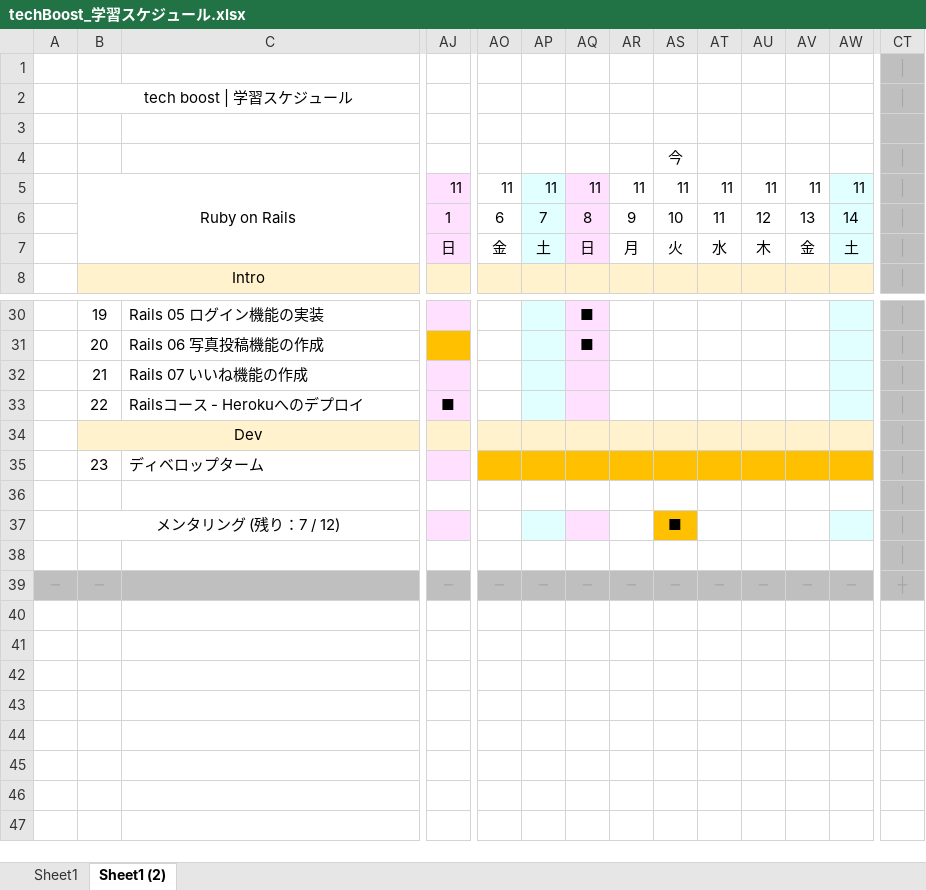
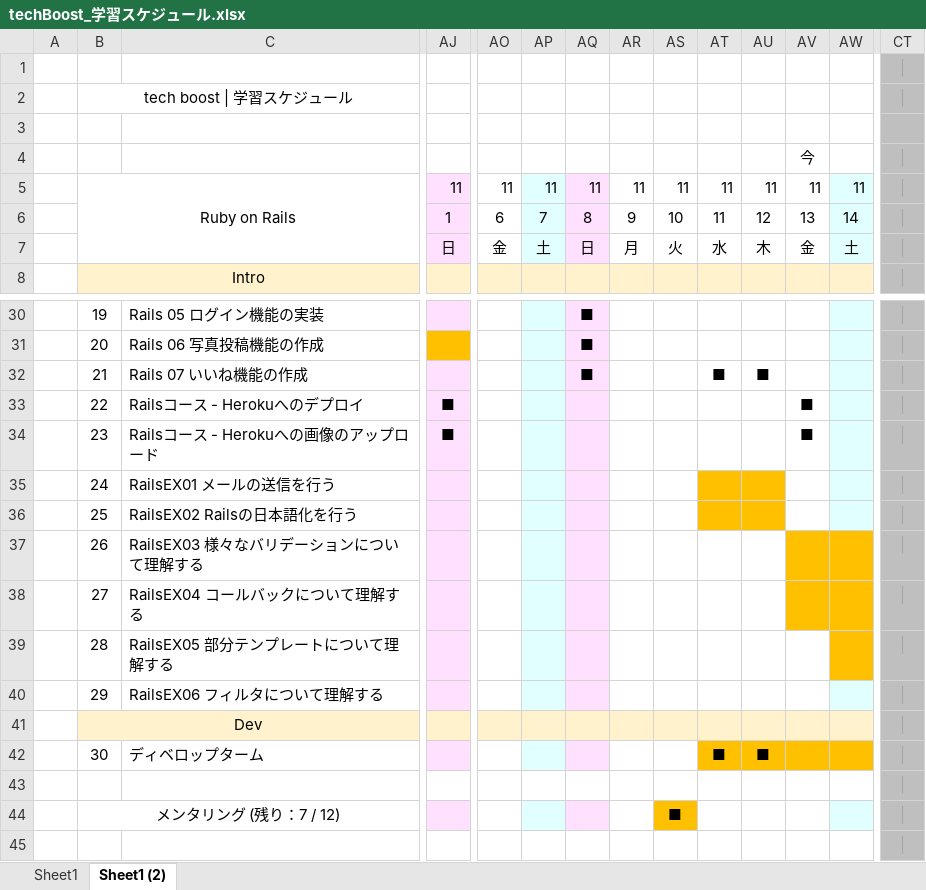
Before and after one commit to yoshimatsu-hiromichi-cyberwave/techBoost, an Excel workbook: techBoost_学習スケジュール.xlsx, sheet Sheet1 (2), drawn as a sheet; only a part is shown, gaps mark what is left out; the shorter side is filled out with more unchanged rows; values as stored, in another font and other column widths than the file's, no borders; conditional formats not drawn; removed rows and columns are numbered as before the commit, all else as after; rows hold the shown columns only; the diff names each change by its address in the sheet, - before the commit and + after, or states it on an @@ line.

```diff
--- a/techBoost_学習スケジュール.xlsx (sheet Sheet1 (2))
+++ b/techBoost_学習スケジュール.xlsx (sheet Sheet1 (2))
-row 4:  |  |  |  |  |  |  |  | 今 |  |  |  |  | │
+row 4:  |  |  |  |  |  |  |  |  |  |  | 今 |  | │
-AQ32: (empty)
+AQ32: ■
-AT32: (empty)
+AT32: ■
-AU32: (empty)
+AU32: ■
-AV33: (empty)
+AV33: ■
+row 34:  | 23 | Railsコース - Herokuへの画像のアップロード | ■ |  |  |  |  |  |  |  | ■ |  | │
+row 35:  | 24 | RailsEX01 メールの送信を行う |  |  |  |  |  |  |  |  |  |  | │
+row 36:  | 25 | RailsEX02 Railsの日本語化を行う |  |  |  |  |  |  |  |  |  |  | │
+row 37:  | 26 | RailsEX03 様々なバリデーションについて理解する |  |  |  |  |  |  |  |  |  |  | │
+row 38:  | 27 | RailsEX04 コールバックについて理解する |  |  |  |  |  |  |  |  |  |  | │
+row 39:  | 28 | RailsEX05 部分テンプレートについて理解する |  |  |  |  |  |  |  |  |  |  | │
+row 40:  | 29 | RailsEX06 フィルタについて理解する |  |  |  |  |  |  |  |  |  |  | │
-row 35:  | 23 | ディベロップターム |  |  |  |  |  |  |  |  |  |  | │
+row 42:  | 30 | ディベロップターム |  |  |  |  |  |  | ■ | ■ |  |  | │
```
Also changed, not shown: 3 other files.
